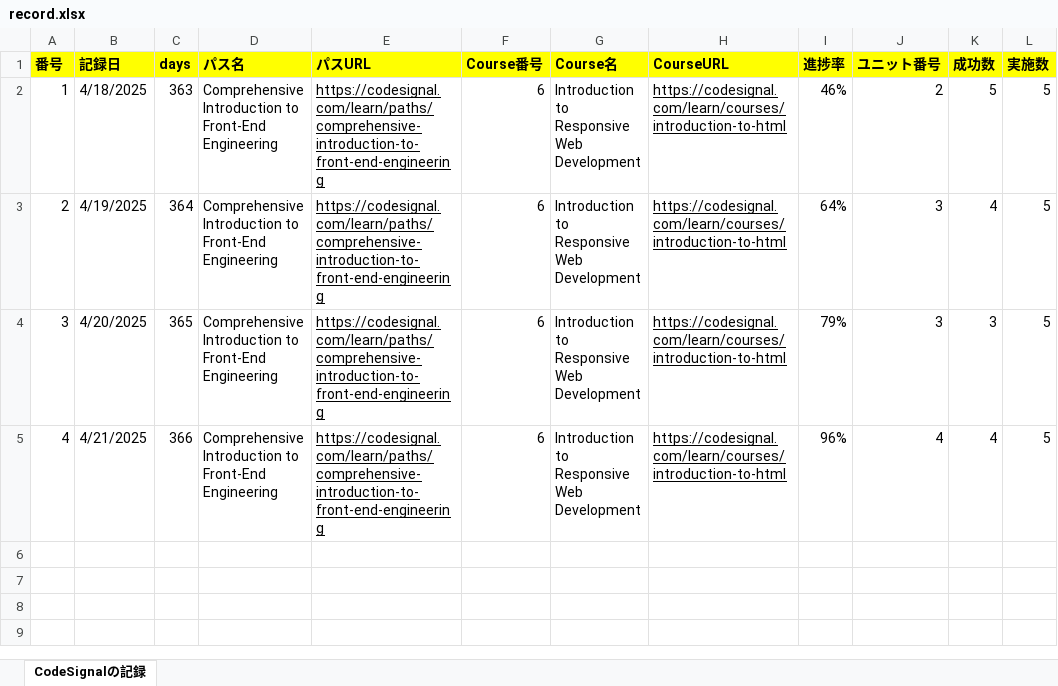
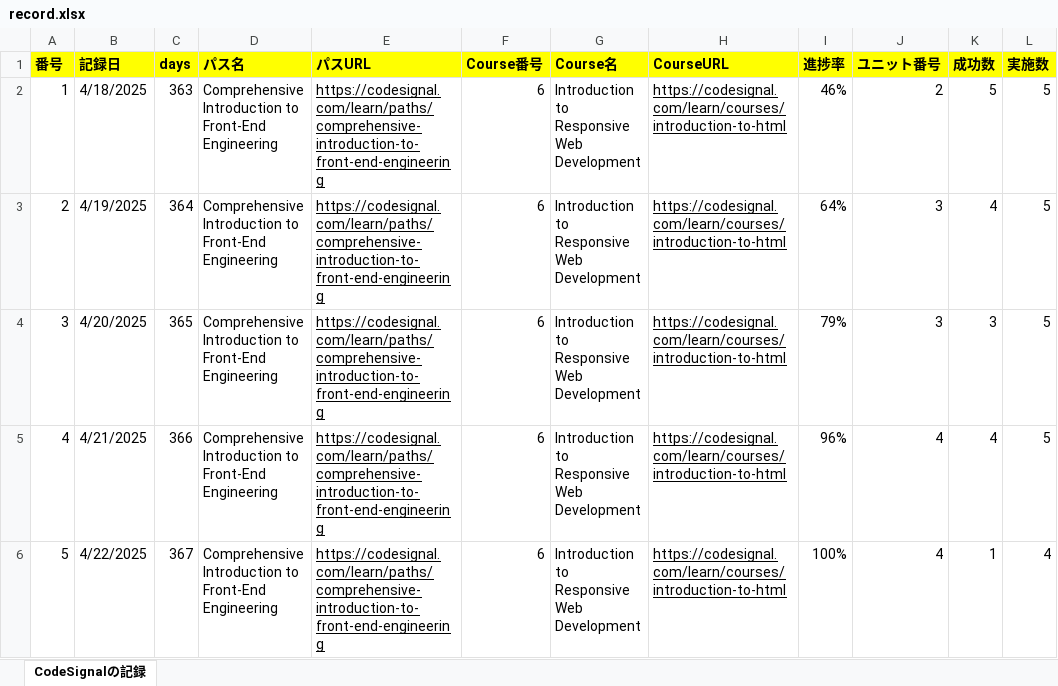
Before and after one commit to KenichiroArai/Blog, an Excel workbook: docs/CodeSignal/record.xlsx, sheet CodeSignalの記録, drawn as a sheet; values as stored, in another font and other column widths than the file's, no borders; the diff names each change by its address in the sheet, - before the commit and + after, or states it on an @@ line.

Commit message:
Excelファイルの内容を更新し、CodeSignalおよびCursorの記録を修正しました。

```diff
--- a/docs/CodeSignal/record.xlsx (sheet CodeSignalの記録)
+++ b/docs/CodeSignal/record.xlsx (sheet CodeSignalの記録)
+row 6: 5 | 4/22/2025 | 367 | Comprehensive Introduction to Front-End Engineering | https://codesignal.com/learn/paths/comprehensive-introduction-to-front-end-engineering | 6 | Introduction to Responsive Web Development | https://codesignal.com/learn/courses/introduction-to-html | 100% | 4 | 1 | 4
```
Also changed, not shown: docs/Cursor/record.xlsx.
